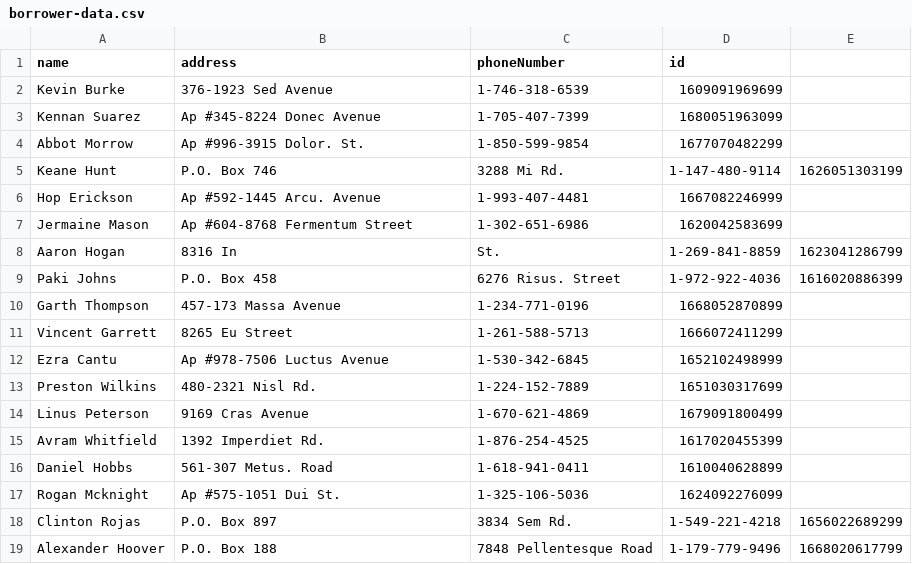
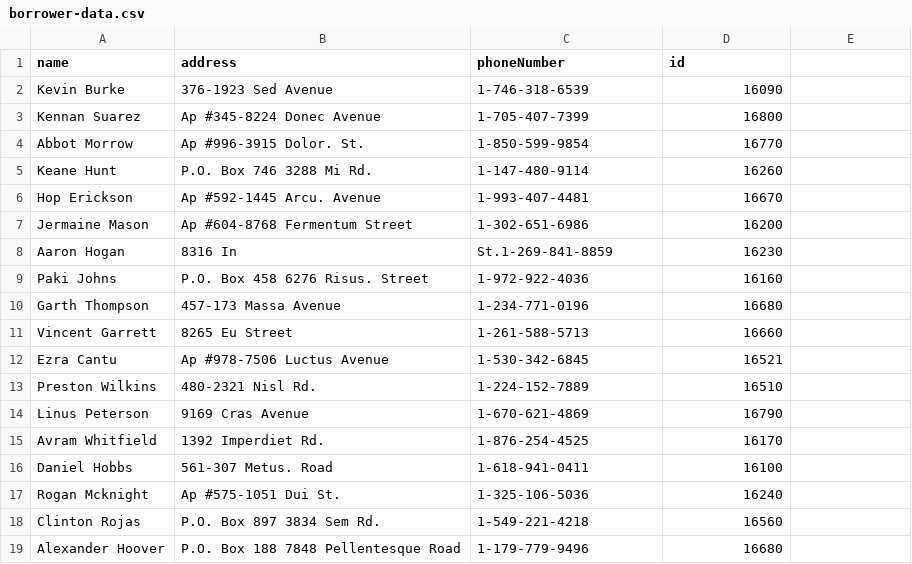
Before and after one commit to dennisbalsam/Library-Systems-Information, a CSV file: borrower-data.csv, drawn as a sheet; only a part is shown; the diff covers the shown part only.

Commit message:
added borrower info importer

```diff
--- a/borrower-data.csv
+++ b/borrower-data.csv
@@ -1,19 +1,19 @@
 name,address,phoneNumber,id
-Kevin Burke,376-1923 Sed Avenue,1-746-318-6539,1609091969699
-Kennan Suarez,Ap #345-8224 Donec Avenue,1-705-407-7399,1680051963099
-Abbot Morrow,Ap #996-3915 Dolor. St.,1-850-599-9854,1677070482299
-Keane Hunt,P.O. Box 746, 3288 Mi Rd.,1-147-480-9114,1626051303199
-Hop Erickson,Ap #592-1445 Arcu. Avenue,1-993-407-4481,1667082246999
-Jermaine Mason,Ap #604-8768 Fermentum Street,1-302-651-6986,1620042583699
-Aaron Hogan,8316 In, St.,1-269-841-8859,1623041286799
-Paki Johns,P.O. Box 458, 6276 Risus. Street,1-972-922-4036,1616020886399
-Garth Thompson,457-173 Massa Avenue,1-234-771-0196,1668052870899
-Vincent Garrett,8265 Eu Street,1-261-588-5713,1666072411299
-Ezra Cantu,Ap #978-7506 Luctus Avenue,1-530-342-6845,1652102498999
-Preston Wilkins,480-2321 Nisl Rd.,1-224-152-7889,1651030317699
-Linus Peterson,9169 Cras Avenue,1-670-621-4869,1679091800499
-Avram Whitfield,1392 Imperdiet Rd.,1-876-254-4525,1617020455399
-Daniel Hobbs,561-307 Metus. Road,1-618-941-0411,1610040628899
-Rogan Mcknight,Ap #575-1051 Dui St.,1-325-106-5036,1624092276099
-Clinton Rojas,P.O. Box 897, 3834 Sem Rd.,1-549-221-4218,1656022689299
-Alexander Hoover,P.O. Box 188, 7848 Pellentesque Road,1-179-779-9496,1668020617799
+Kevin Burke,376-1923 Sed Avenue,1-746-318-6539,16090
+Kennan Suarez,Ap #345-8224 Donec Avenue,1-705-407-7399,16800
+Abbot Morrow,Ap #996-3915 Dolor. St.,1-850-599-9854,16770
+Keane Hunt,P.O. Box 746 3288 Mi Rd.,1-147-480-9114,16260
+Hop Erickson,Ap #592-1445 Arcu. Avenue,1-993-407-4481,16670
+Jermaine Mason,Ap #604-8768 Fermentum Street,1-302-651-6986,16200
+Aaron Hogan,8316 In, St.1-269-841-8859,16230
+Paki Johns,P.O. Box 458 6276 Risus. Street,1-972-922-4036,16160
+Garth Thompson,457-173 Massa Avenue,1-234-771-0196,16680
+Vincent Garrett,8265 Eu Street,1-261-588-5713,16660
+Ezra Cantu,Ap #978-7506 Luctus Avenue,1-530-342-6845,16521
+Preston Wilkins,480-2321 Nisl Rd.,1-224-152-7889,16510
+Linus Peterson,9169 Cras Avenue,1-670-621-4869,16790
+Avram Whitfield,1392 Imperdiet Rd.,1-876-254-4525,16170
+Daniel Hobbs,561-307 Metus. Road,1-618-941-0411,16100
+Rogan Mcknight,Ap #575-1051 Dui St.,1-325-106-5036,16240
+Clinton Rojas,P.O. Box 897 3834 Sem Rd.,1-549-221-4218,16560
+Alexander Hoover,P.O. Box 188 7848 Pellentesque Road,1-179-779-9496,16680
```
Also changed, not shown: 68 edited cells elsewhere in this file, 3 other files.
